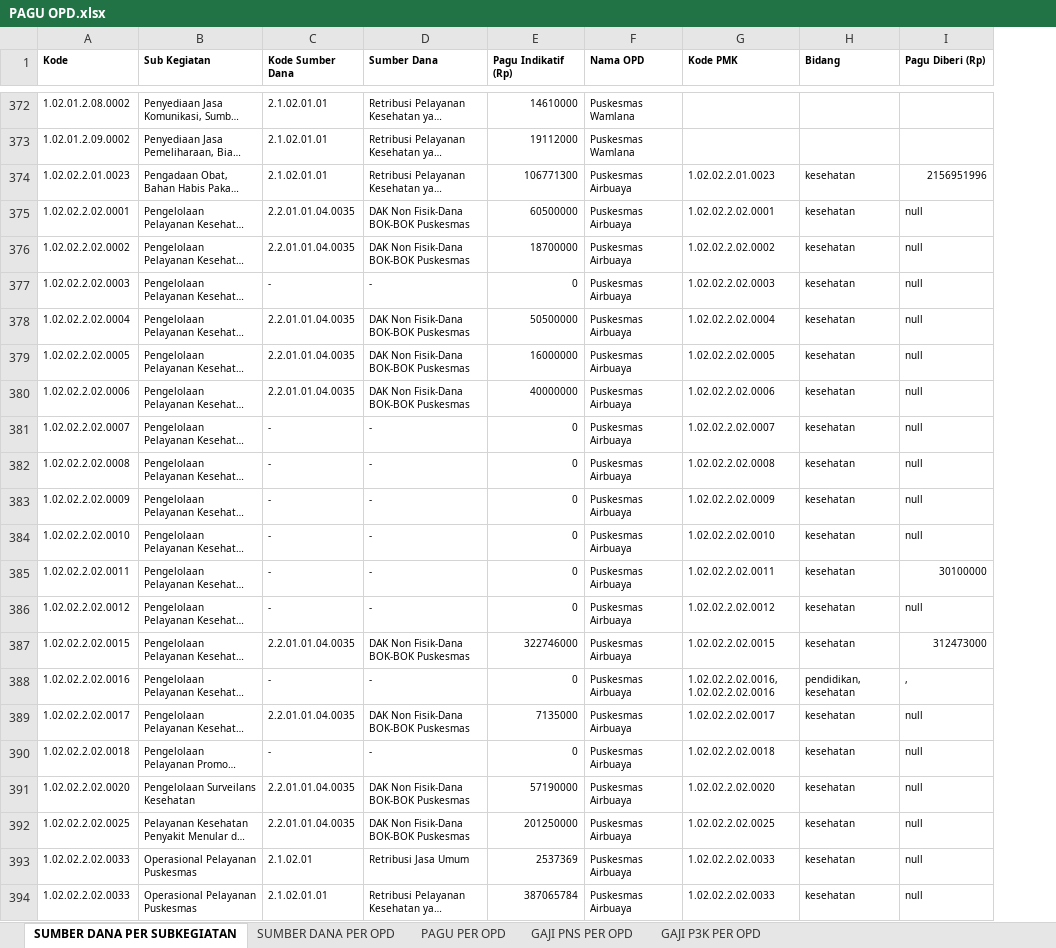
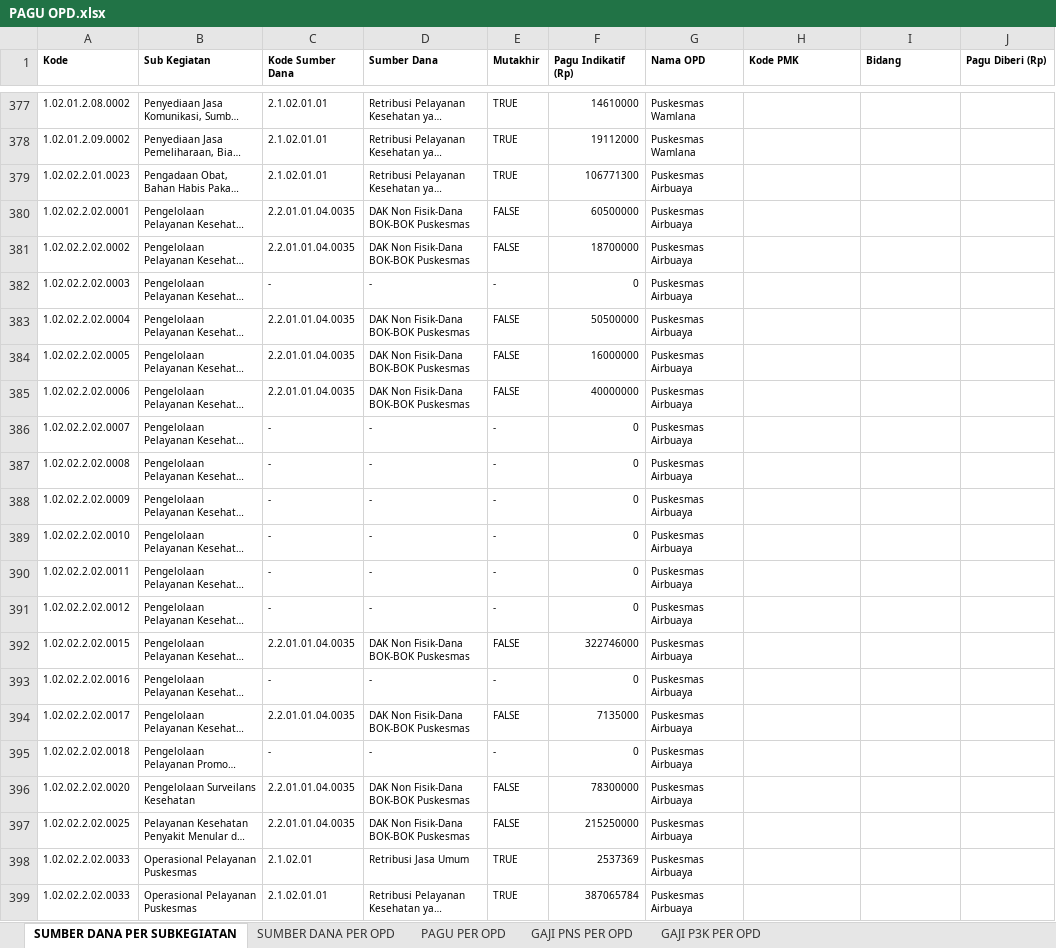
Before and after one commit to bpkadkabburu/sipd-ri, an Excel workbook: PAGU OPD.xlsx, sheet SUMBER DANA PER SUBKEGIATAN, drawn as a sheet; only a part is shown, gaps mark what is left out; long unchanged cells end in …; values as stored, in another font and other column widths than the file's, no borders; addresses are those after the commit; the diff covers the shown part only; the diff names each change by its address in the sheet, - before the commit and + after, or states it on an @@ line.

```diff
--- a/PAGU OPD.xlsx (sheet SUMBER DANA PER SUBKEGIATAN)
+++ b/PAGU OPD.xlsx (sheet SUMBER DANA PER SUBKEGIATAN)
+column E (Mutakhir), rows 377-399: TRUE | TRUE | TRUE | FALSE | FALSE | - | FALSE | FALSE | FALSE | - | - | - | - | - | - | FALSE | - | FALSE | - | FALSE | FALSE | TRUE | TRUE
-H379 (Kode PMK): 1.02.02.2.01.0023
+H379 (Kode PMK): (empty)
-I379:I392 (Bidang): kesehatan
+I379:I392 (Bidang): (empty)
-J379 (Pagu Diberi (Rp)): 2156951996
+J379 (Pagu Diberi (Rp)): (empty)
-H380 (Kode PMK): 1.02.02.2.02.0001
+H380 (Kode PMK): (empty)
-J380:J389 (Pagu Diberi (Rp)): null
+J380:J389 (Pagu Diberi (Rp)): (empty)
-H381 (Kode PMK): 1.02.02.2.02.0002
+H381 (Kode PMK): (empty)
-H382 (Kode PMK): 1.02.02.2.02.0003
+H382 (Kode PMK): (empty)
-H383 (Kode PMK): 1.02.02.2.02.0004
+H383 (Kode PMK): (empty)
-H384 (Kode PMK): 1.02.02.2.02.0005
+H384 (Kode PMK): (empty)
-H385 (Kode PMK): 1.02.02.2.02.0006
+H385 (Kode PMK): (empty)
-H386 (Kode PMK): 1.02.02.2.02.0007
+H386 (Kode PMK): (empty)
-H387 (Kode PMK): 1.02.02.2.02.0008
+H387 (Kode PMK): (empty)
-H388 (Kode PMK): 1.02.02.2.02.0009
+H388 (Kode PMK): (empty)
-H389 (Kode PMK): 1.02.02.2.02.0010
+H389 (Kode PMK): (empty)
-H390 (Kode PMK): 1.02.02.2.02.0011
+H390 (Kode PMK): (empty)
-J390 (Pagu Diberi (Rp)): 30100000
+J390 (Pagu Diberi (Rp)): (empty)
-H391 (Kode PMK): 1.02.02.2.02.0012
+H391 (Kode PMK): (empty)
-J391 (Pagu Diberi (Rp)): null
+J391 (Pagu Diberi (Rp)): (empty)
-H392 (Kode PMK): 1.02.02.2.02.0015
+H392 (Kode PMK): (empty)
-J392 (Pagu Diberi (Rp)): 312473000
+J392 (Pagu Diberi (Rp)): (empty)
-H393 (Kode PMK): 1.02.02.2.02.0016, 1.02.02.2.02.0016
+H393 (Kode PMK): (empty)
-I393 (Bidang): pendidikan, kesehatan
+I393 (Bidang): (empty)
-J393 (Pagu Diberi (Rp)): ,
+J393 (Pagu Diberi (Rp)): (empty)
-H394 (Kode PMK): 1.02.02.2.02.0017
+H394 (Kode PMK): (empty)
-I394:I399 (Bidang): kesehatan
+I394:I399 (Bidang): (empty)
-J394:J399 (Pagu Diberi (Rp)): null
+J394:J399 (Pagu Diberi (Rp)): (empty)
-H395 (Kode PMK): 1.02.02.2.02.0018
+H395 (Kode PMK): (empty)
-F396 (Pagu Indikatif (Rp)): 57190000
+F396 (Pagu Indikatif (Rp)): 78300000
-H396 (Kode PMK): 1.02.02.2.02.0020
+H396 (Kode PMK): (empty)
-F397 (Pagu Indikatif (Rp)): 201250000
+F397 (Pagu Indikatif (Rp)): 215250000
-H397 (Kode PMK): 1.02.02.2.02.0025
+H397 (Kode PMK): (empty)
-H398:H399 (Kode PMK): 1.02.02.2.02.0033
+H398:H399 (Kode PMK): (empty)
```
Also changed, not shown: 35 added rows, 75 removed rows and 1136 edited cells elsewhere in this sheet, sheet GAJI PNS PER OPD, sheet GAJI P3K PER OPD, sheet SUMBER DANA PER OPD, sheet PAGU PER OPD, KUAPPAS-2025.xlsx, 29 other files.
